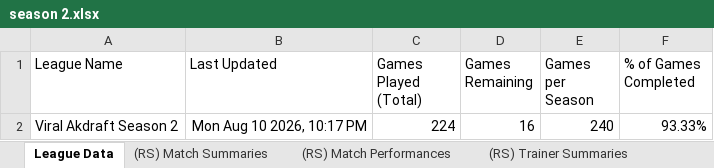
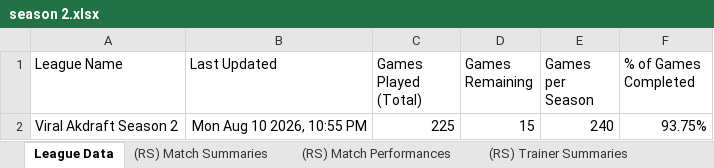
Before and after one commit to MatthewCS/akchive, an Excel workbook: parser/output/season 2.xlsx, sheet League Data, drawn as a sheet; values as stored, in another font and other column widths than the file's, no borders; charts and pictures and table styles not drawn; the diff names each change by its address in the sheet, - before the commit and + after, or states it on an @@ line.

Commit message:
Game added

```diff
--- a/parser/output/season 2.xlsx (sheet League Data)
+++ b/parser/output/season 2.xlsx (sheet League Data)
-B2 (Last Updated): Mon Aug 10 2026, 10:17 PM
+B2 (Last Updated): Mon Aug 10 2026, 10:55 PM
-C2 (Games Played (Total)): 224
+C2 (Games Played (Total)): 225
-D2 (Games Remaining): 16
+D2 (Games Remaining): 15
-F2 (% of Games Completed): 93.33%
+F2 (% of Games Completed): 93.75%
```
Also changed, not shown: sheet (RS) Match Performances, sheet (RS) Match Summaries, sheet (RS) Trainer Pokémon, sheet (RS) Trainer Summaries, 2 other files.
